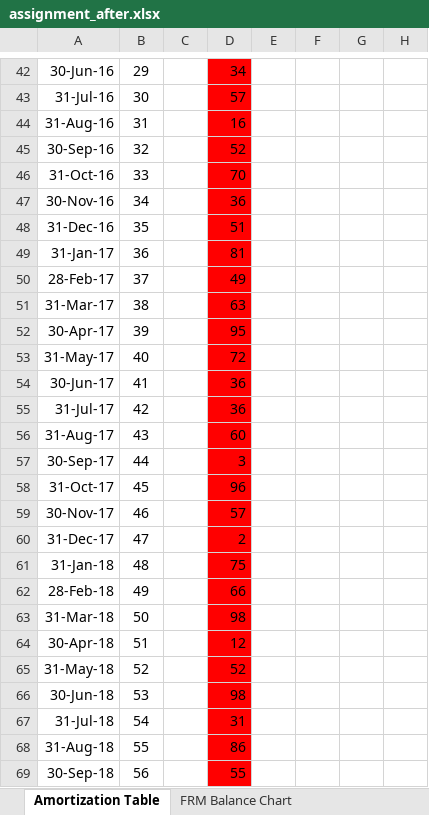
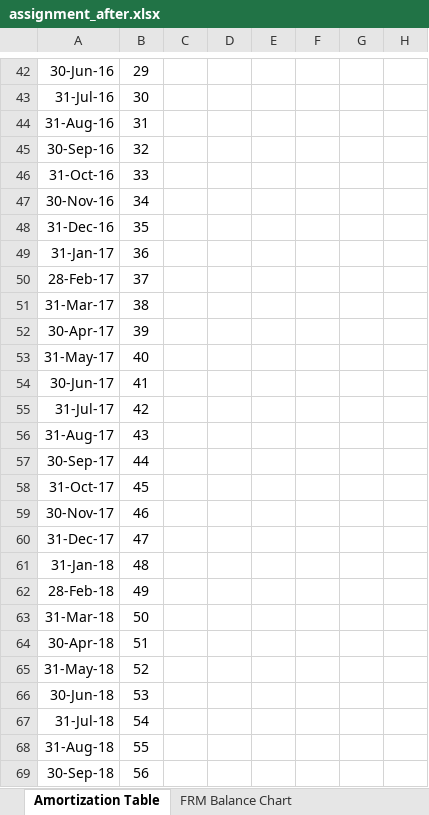
Before and after one commit to BambooL/Excel_Grader, an Excel workbook: assignment_after.xlsx, sheet Amortization Table, drawn as a sheet; only a part is shown, gaps mark what is left out; values as stored, in another font and other column widths than the file's, no borders; the diff covers the shown part only; the diff names each change by its address in the sheet, - before the commit and + after, or states it on an @@ line.

```diff
--- a/assignment_after.xlsx (sheet Amortization Table)
+++ b/assignment_after.xlsx (sheet Amortization Table)
-D42:D69 fill: #FF0000
+D42:D69 fill: none
-D42: 34
+D42: (empty)
-D43: 57
+D43: (empty)
-D44: 16
+D44: (empty)
-D45: 52
+D45: (empty)
-D46: 70
+D46: (empty)
-D47: 36
+D47: (empty)
-D48: 51
+D48: (empty)
-D49: 81
+D49: (empty)
-D50: 49
+D50: (empty)
-D51: 63
+D51: (empty)
-D52: 95
+D52: (empty)
-D53: 72
+D53: (empty)
-D54:D55: 36
+D54:D55: (empty)
-D56: 60
+D56: (empty)
-D57: 3
+D57: (empty)
-D58: 96
+D58: (empty)
-D59: 57
+D59: (empty)
-D60: 2
+D60: (empty)
-D61: 75
+D61: (empty)
-D62: 66
+D62: (empty)
-D63: 98
+D63: (empty)
-D64: 12
+D64: (empty)
-D65: 52
+D65: (empty)
-D66: 98
+D66: (empty)
-D67: 31
+D67: (empty)
-D68: 86
+D68: (empty)
-D69: 55
+D69: (empty)
```
Also changed, not shown: 452 edited cells and cell formats elsewhere in this sheet, formulas that keep their value, charts or pictures, answer.xlsx, assignment_before.xlsx, 21 other files.
